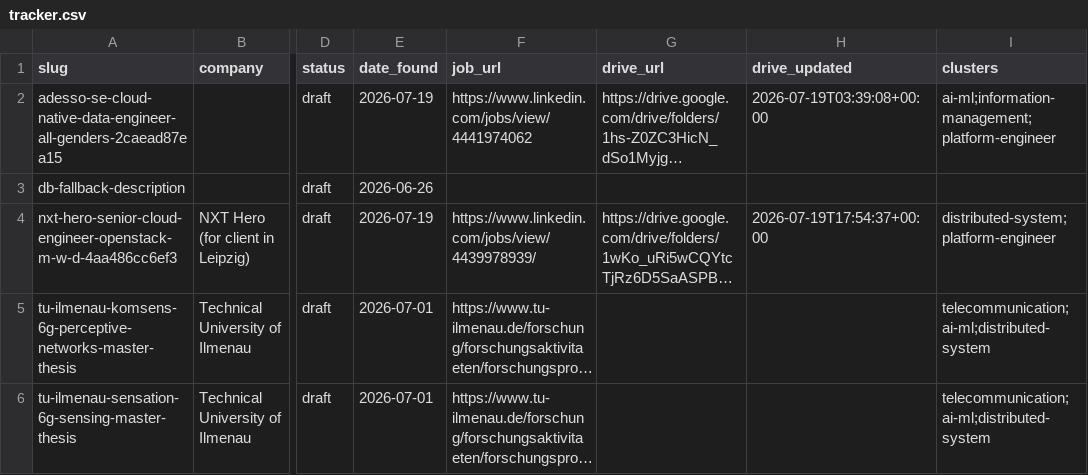
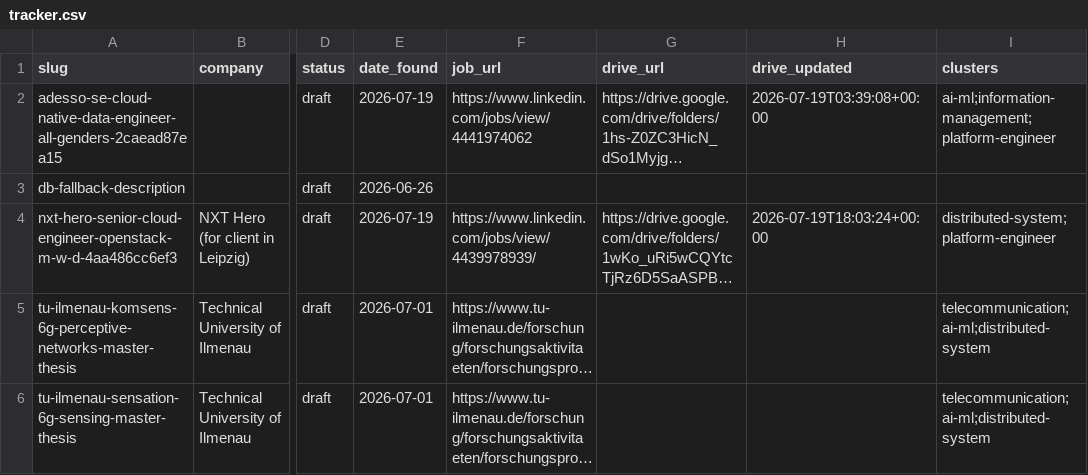
Before and after one commit to radheem/my-cv, a CSV file: applications/tracker.csv, drawn as a sheet; only a part is shown, gaps mark what is left out; long unchanged cells end in …; the diff names each change by its address in the sheet, - before the commit and + after, or states it on an @@ line.

Commit message:
chore: Shorten platform-engineer SRE and AVX2 troubleshooting bullets for single-page CV budget, and regenerate nxt-hero cloud application

```diff
--- a/applications/tracker.csv
+++ b/applications/tracker.csv
-H4 (drive_updated): 2026-07-19T17:54:37+00:00
+H4 (drive_updated): 2026-07-19T18:03:24+00:00
```
Also changed, not shown: 12 other files.
